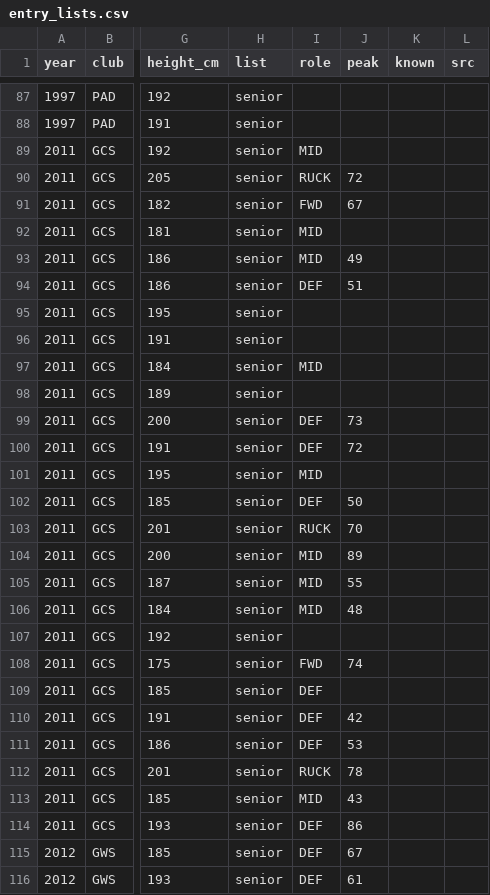
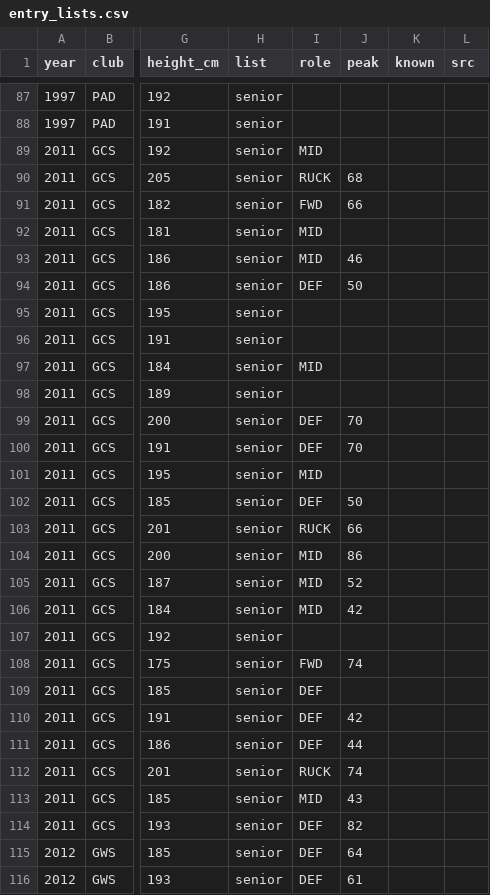
Before and after one commit to aussierulesdynasties/Afl-auto-battler, a CSV file: data/legacy/entry_lists.csv, drawn as a sheet; only a part is shown, gaps mark what is left out; the diff covers the shown part only; the diff names each change by its address in the sheet, - before the commit and + after, or states it on an @@ line.

```diff
--- a/data/legacy/entry_lists.csv
+++ b/data/legacy/entry_lists.csv
-J90 (peak): 72
+J90 (peak): 68
-J91 (peak): 67
+J91 (peak): 66
-J93 (peak): 49
+J93 (peak): 46
-J94 (peak): 51
+J94 (peak): 50
-J99 (peak): 73
+J99 (peak): 70
-J100 (peak): 72
+J100 (peak): 70
-J103 (peak): 70
+J103 (peak): 66
-J104 (peak): 89
+J104 (peak): 86
-J105 (peak): 55
+J105 (peak): 52
-J106 (peak): 48
+J106 (peak): 42
-J111 (peak): 53
+J111 (peak): 44
-J112 (peak): 78
+J112 (peak): 74
-J114 (peak): 86
+J114 (peak): 82
-J115 (peak): 67
+J115 (peak): 64
```
Also changed, not shown: 41 edited cells elsewhere in this file, data/legacy/2010/history_2010.csv, data/legacy/2020/history_2020.csv, 20 other files.
